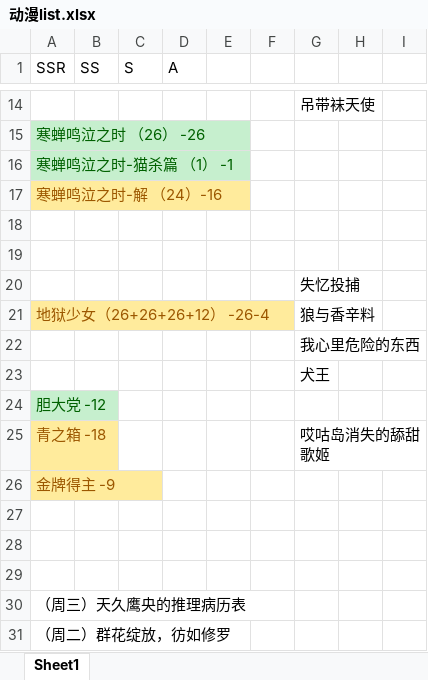
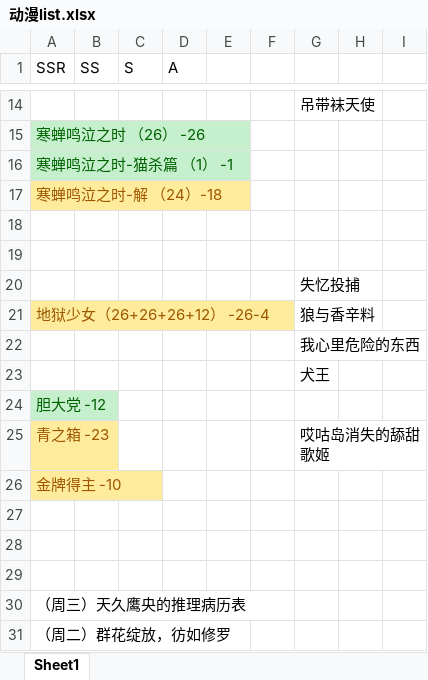
Before and after one commit to hehepig166/daily-list, an Excel workbook: 动漫list.xlsx, sheet Sheet1, drawn as a sheet; only a part is shown, gaps mark what is left out; values as stored, in another font and other column widths than the file's, no borders; the diff names each change by its address in the sheet, - before the commit and + after, or states it on an @@ line.

Commit message:
2025-03-09

```diff
--- a/动漫list.xlsx (sheet Sheet1)
+++ b/动漫list.xlsx (sheet Sheet1)
-A17 (SSR): 寒蝉鸣泣之时-解 （24）-16
+A17 (SSR): 寒蝉鸣泣之时-解 （24）-18
-A25 (SSR): 青之箱 -18
+A25 (SSR): 青之箱 -23
-A26 (SSR): 金牌得主 -9
+A26 (SSR): 金牌得主 -10
```
